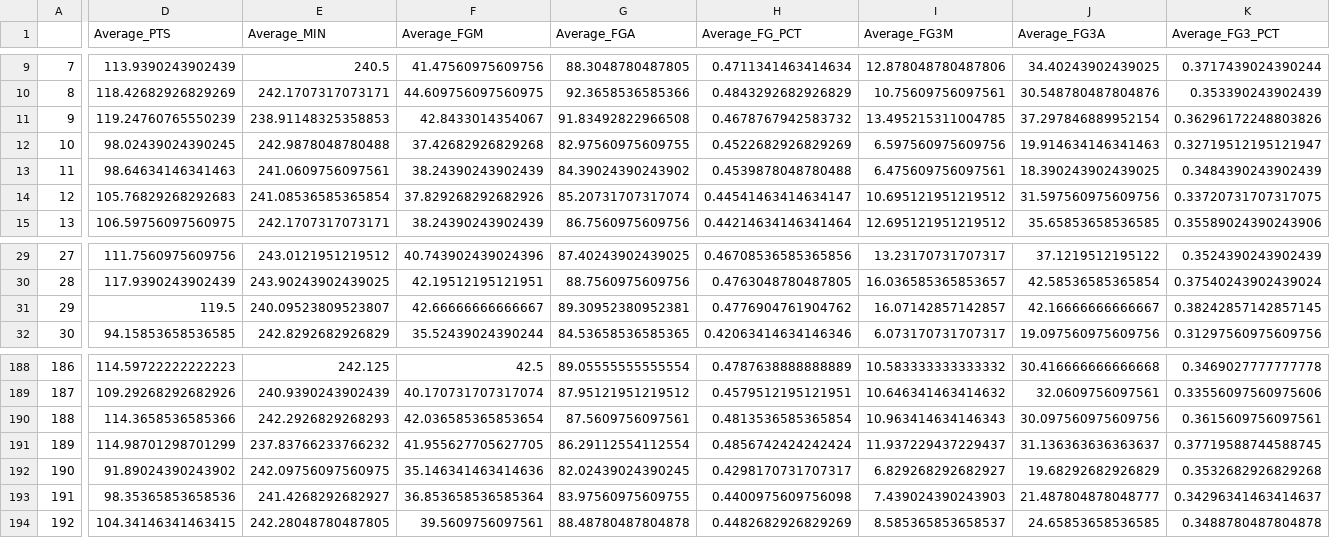
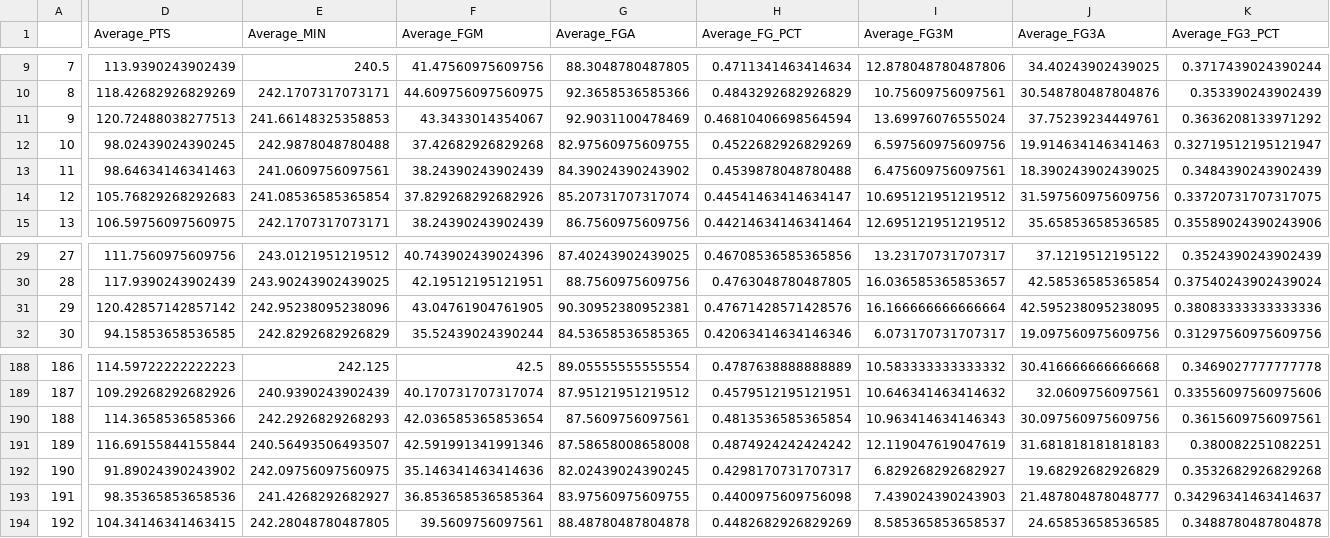
Before and after one commit to vvennela/thebooker, a CSV file: ml_model/game_averages.csv, drawn as a sheet; only a part is shown, gaps mark what is left out; the diff covers the shown part only; the diff names each change by its address in the sheet, - before the commit and + after, or states it on an @@ line.

Commit message:
added model v1, wrote features for model v2

```diff
--- a/ml_model/game_averages.csv
+++ b/ml_model/game_averages.csv
-D11 (Average_PTS): 119.24760765550239
+D11 (Average_PTS): 120.72488038277513
-E11 (Average_MIN): 238.91148325358853
+E11 (Average_MIN): 241.66148325358853
-F11 (Average_FGM): 42.8433014354067
+F11 (Average_FGM): 43.3433014354067
-G11 (Average_FGA): 91.83492822966508
+G11 (Average_FGA): 92.9031100478469
-H11 (Average_FG_PCT): 0.4678767942583732
+H11 (Average_FG_PCT): 0.46810406698564594
-I11 (Average_FG3M): 13.495215311004785
+I11 (Average_FG3M): 13.69976076555024
-J11 (Average_FG3A): 37.297846889952154
+J11 (Average_FG3A): 37.75239234449761
-K11 (Average_FG3_PCT): 0.36296172248803826
+K11 (Average_FG3_PCT): 0.3636208133971292
-D31 (Average_PTS): 119.5
+D31 (Average_PTS): 120.42857142857142
-E31 (Average_MIN): 240.09523809523807
+E31 (Average_MIN): 242.95238095238096
-F31 (Average_FGM): 42.66666666666667
+F31 (Average_FGM): 43.04761904761905
-G31 (Average_FGA): 89.30952380952381
+G31 (Average_FGA): 90.30952380952381
-H31 (Average_FG_PCT): 0.4776904761904762
+H31 (Average_FG_PCT): 0.47671428571428576
-I31 (Average_FG3M): 16.07142857142857
+I31 (Average_FG3M): 16.166666666666664
-J31 (Average_FG3A): 42.16666666666667
+J31 (Average_FG3A): 42.595238095238095
-K31 (Average_FG3_PCT): 0.38242857142857145
+K31 (Average_FG3_PCT): 0.38083333333333336
-D191 (Average_PTS): 114.98701298701299
+D191 (Average_PTS): 116.69155844155844
-E191 (Average_MIN): 237.83766233766232
+E191 (Average_MIN): 240.56493506493507
-F191 (Average_FGM): 41.955627705627705
+F191 (Average_FGM): 42.591991341991346
-G191 (Average_FGA): 86.29112554112554
+G191 (Average_FGA): 87.58658008658008
-H191 (Average_FG_PCT): 0.4856742424242424
+H191 (Average_FG_PCT): 0.4874924242424242
-I191 (Average_FG3M): 11.937229437229437
+I191 (Average_FG3M): 12.119047619047619
-J191 (Average_FG3A): 31.136363636363637
+J191 (Average_FG3A): 31.681818181818183
-K191 (Average_FG3_PCT): 0.37719588744588745
+K191 (Average_FG3_PCT): 0.380082251082251
```
Also changed, not shown: 168 edited cells elsewhere in this file, 3 other files.
